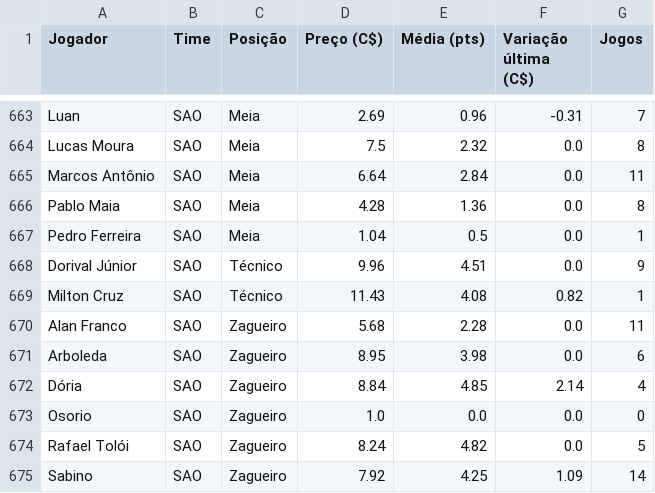
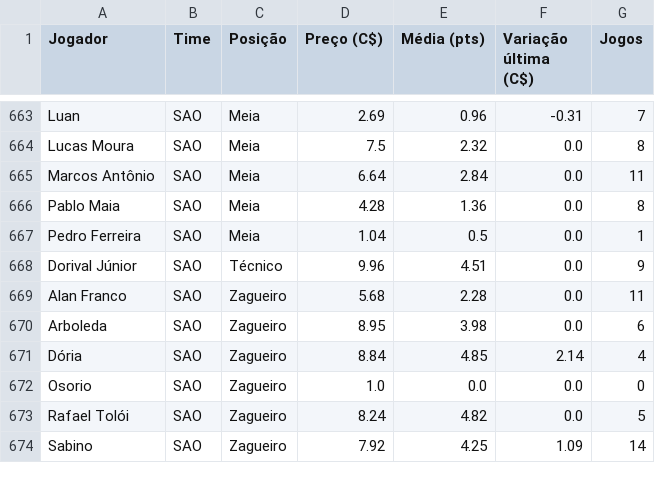
Before and after one commit to renatovarges/Live-TCC-Projeto-FInal, a CSV file: cartola_jogadores_time_posicao_preco.csv, drawn as a sheet; only a part is shown, gaps mark what is left out.

```diff
--- a/cartola_jogadores_time_posicao_preco.csv
+++ b/cartola_jogadores_time_posicao_preco.csv
@@ -668,3 +668,2 @@ Pedro Ferreira,SAO,Meia,1.04,0.5,0.0,1
 Dorival Júnior,SAO,Técnico,9.96,4.51,0.0,9
-Milton Cruz,SAO,Técnico,11.43,4.08,0.82,1
 Alan Franco,SAO,Zagueiro,5.68,2.28,0.0,11
```
